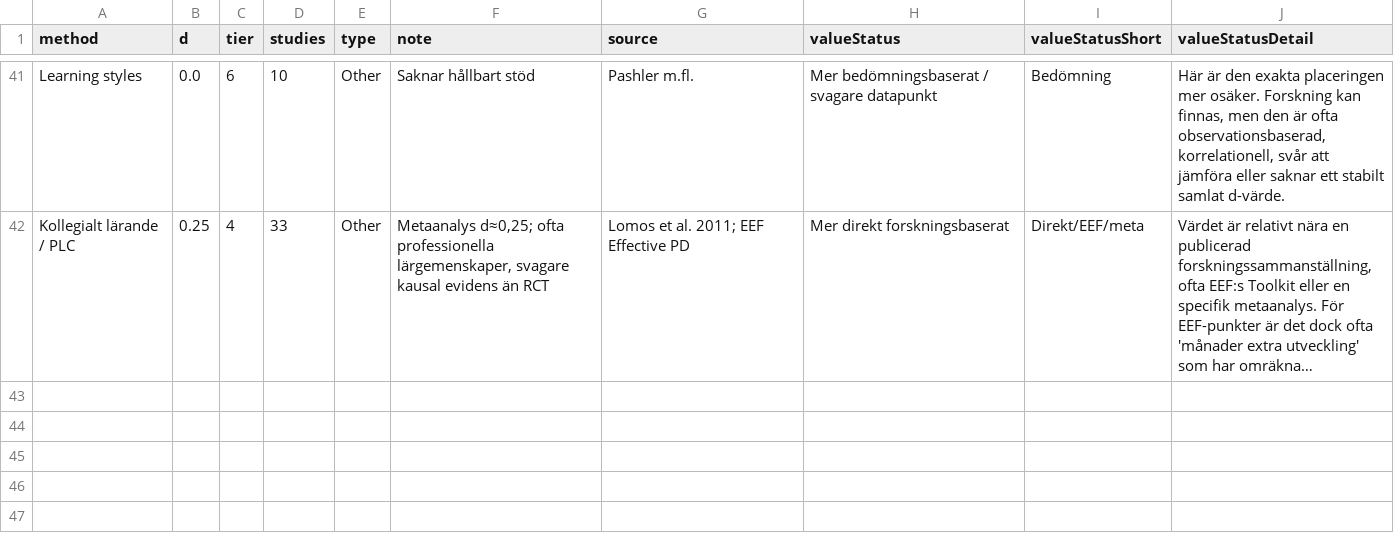
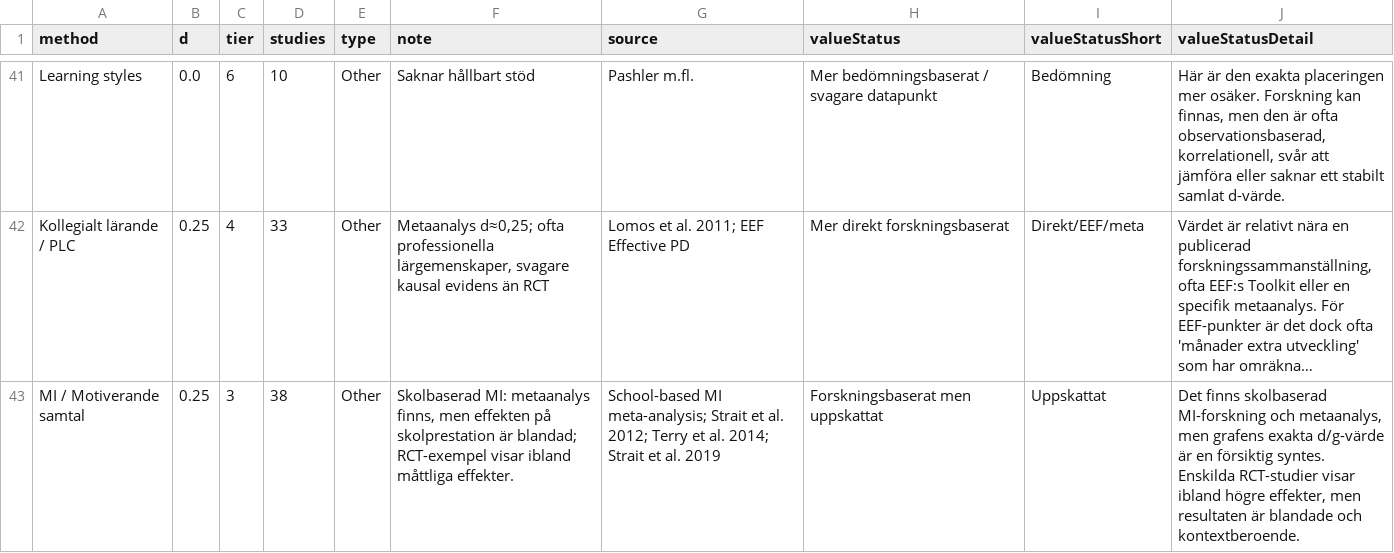
Before and after one commit to paubel/evidensbaserad-undervisning, a CSV file: evidence_map_data.csv, drawn as a sheet; only a part is shown, gaps mark what is left out; long unchanged cells end in …; the diff names each change by its address in the sheet, - before the commit and + after, or states it on an @@ line.

```diff
--- a/evidence_map_data.csv
+++ b/evidence_map_data.csv
+row 43: MI / Motiverande samtal | 0.25 | 3 | 38 | Other | Skolbaserad MI: metaanalys finns, men effekten på skolprestation är blandad; RCT-exempel visar ibland måttliga effekter. | School-based MI meta-analysis; Strait et al. 2012; Terry et al. 2014; Strait et al. 2019 | Forskningsbaserat men uppskattat | Uppskattat | Det finns skolbaserad MI-forskning och metaanalys, men grafens exakta d/g-värde är en försiktig syntes. Enskilda RCT-studier visar ibland högre effekter, men resultaten är blandade och kontextberoende.
```
Also changed, not shown: 2 other files.
